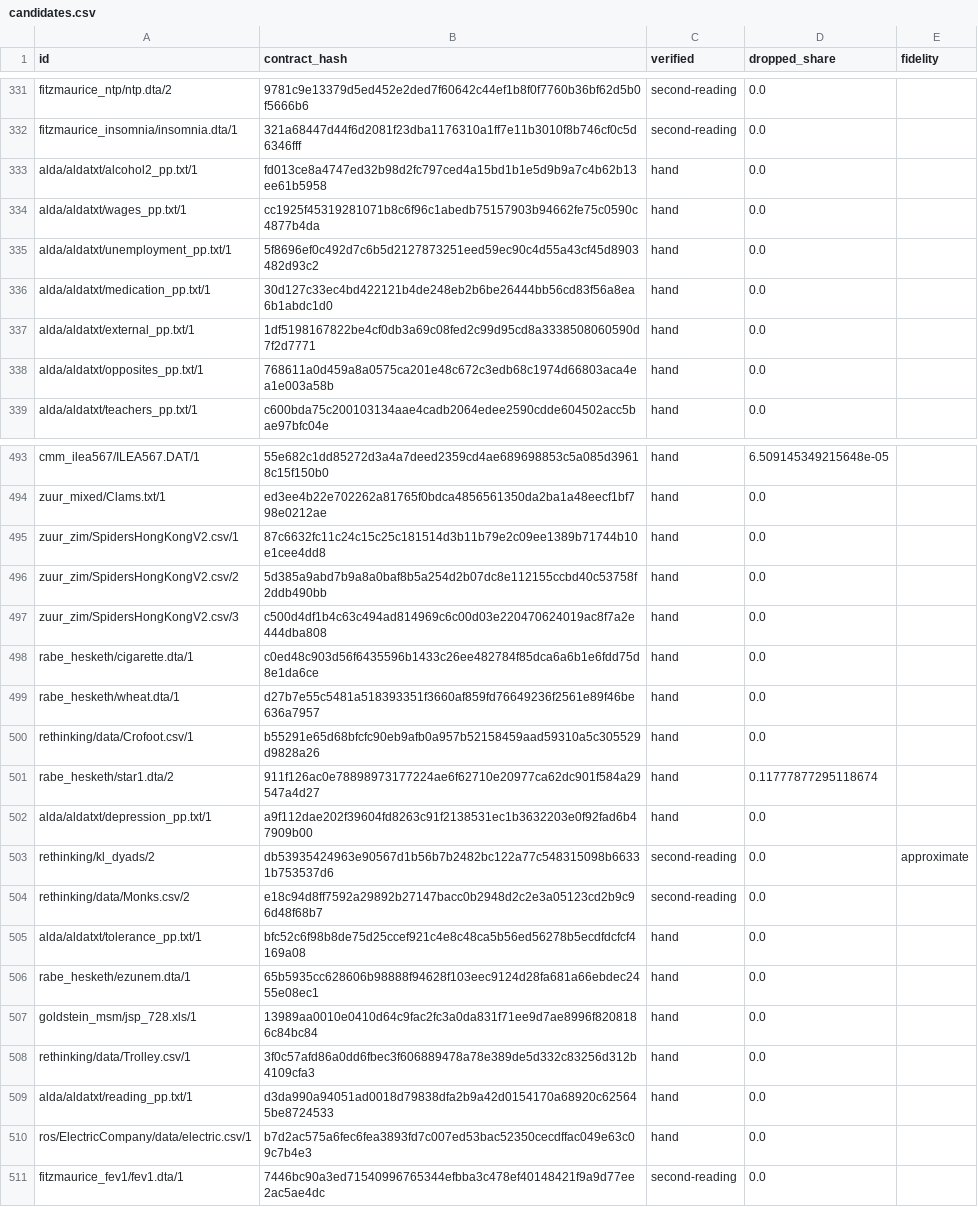
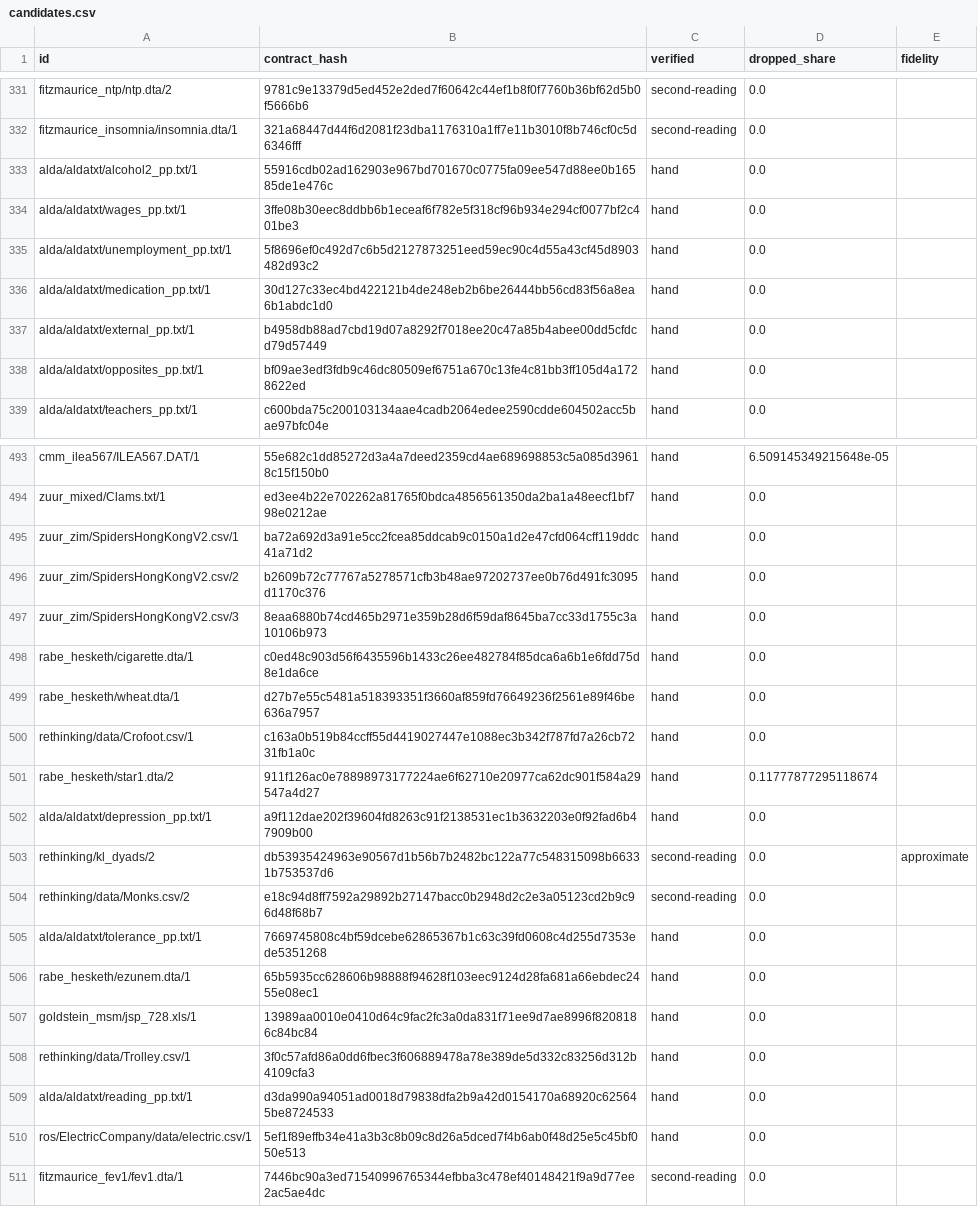
Before and after one commit to adkipnis/mixedbench, a CSV file: suite/1.1/candidates.csv, drawn as a sheet; only a part is shown, gaps mark what is left out; the diff covers the shown part only.

```diff
--- a/suite/1.1/candidates.csv
+++ b/suite/1.1/candidates.csv
@@ -332,8 +332,8 @@
 "fitzmaurice_insomnia/insomnia.dta/1","321a68447d44f6d2081f23dba1176310a1ff7e11b3010f8b746cf0c5d6346fff","second-reading","0.0",""
-"alda/aldatxt/alcohol2_pp.txt/1","fd013ce8a4747ed32b98d2fc797ced4a15bd1b1e5d9b9a7c4b62b13ee61b5958","hand","0.0",""
-"alda/aldatxt/wages_pp.txt/1","cc1925f45319281071b8c6f96c1abedb75157903b94662fe75c0590c4877b4da","hand","0.0",""
+"alda/aldatxt/alcohol2_pp.txt/1","55916cdb02ad162903e967bd701670c0775fa09ee547d88ee0b16585de1e476c","hand","0.0",""
+"alda/aldatxt/wages_pp.txt/1","3ffe08b30eec8ddbb6b1eceaf6f782e5f318cf96b934e294cf0077bf2c401be3","hand","0.0",""
 "alda/aldatxt/unemployment_pp.txt/1","5f8696ef0c492d7c6b5d2127873251eed59ec90c4d55a43cf45d8903482d93c2","hand","0.0",""
 "alda/aldatxt/medication_pp.txt/1","30d127c33ec4bd422121b4de248eb2b6be26444bb56cd83f56a8ea6b1abdc1d0","hand","0.0",""
-"alda/aldatxt/external_pp.txt/1","1df5198167822be4cf0db3a69c08fed2c99d95cd8a3338508060590d7f2d7771","hand","0.0",""
-"alda/aldatxt/opposites_pp.txt/1","768611a0d459a8a0575ca201e48c672c3edb68c1974d66803aca4ea1e003a58b","hand","0.0",""
+"alda/aldatxt/external_pp.txt/1","b4958db88ad7cbd19d07a8292f7018ee20c47a85b4abee00dd5cfdcd79d57449","hand","0.0",""
+"alda/aldatxt/opposites_pp.txt/1","bf09ae3edf3fdb9c46dc80509ef6751a670c13fe4c81bb3ff105d4a1728622ed","hand","0.0",""
 "alda/aldatxt/teachers_pp.txt/1","c600bda75c200103134aae4cadb2064edee2590cdde604502acc5bae97bfc04e","hand","0.0",""
@@ -494,8 +494,8 @@
 "zuur_mixed/Clams.txt/1","ed3ee4b22e702262a81765f0bdca4856561350da2ba1a48eecf1bf798e0212ae","hand","0.0",""
-"zuur_zim/SpidersHongKongV2.csv/1","87c6632fc11c24c15c25c181514d3b11b79e2c09ee1389b71744b10e1cee4dd8","hand","0.0",""
-"zuur_zim/SpidersHongKongV2.csv/2","5d385a9abd7b9a8a0baf8b5a254d2b07dc8e112155ccbd40c53758f2ddb490bb","hand","0.0",""
-"zuur_zim/SpidersHongKongV2.csv/3","c500d4df1b4c63c494ad814969c6c00d03e220470624019ac8f7a2e444dba808","hand","0.0",""
+"zuur_zim/SpidersHongKongV2.csv/1","ba72a692d3a91e5cc2fcea85ddcab9c0150a1d2e47cfd064cff119ddc41a71d2","hand","0.0",""
+"zuur_zim/SpidersHongKongV2.csv/2","b2609b72c77767a5278571cfb3b48ae97202737ee0b76d491fc3095d1170c376","hand","0.0",""
+"zuur_zim/SpidersHongKongV2.csv/3","8eaa6880b74cd465b2971e359b28d6f59daf8645ba7cc33d1755c3a10106b973","hand","0.0",""
 "rabe_hesketh/cigarette.dta/1","c0ed48c903d56f6435596b1433c26ee482784f85dca6a6b1e6fdd75d8e1da6ce","hand","0.0",""
 "rabe_hesketh/wheat.dta/1","d27b7e55c5481a518393351f3660af859fd76649236f2561e89f46be636a7957","hand","0.0",""
-"rethinking/data/Crofoot.csv/1","b55291e65d68bfcfc90eb9afb0a957b52158459aad59310a5c305529d9828a26","hand","0.0",""
+"rethinking/data/Crofoot.csv/1","c163a0b519b84ccff55d4419027447e1088ec3b342f787fd7a26cb7231fb1a0c","hand","0.0",""
 "rabe_hesketh/star1.dta/2","911f126ac0e78898973177224ae6f62710e20977ca62dc901f584a29547a4d27","hand","0.11777877295118674",""
@@ -504,3 +504,3 @@
 "rethinking/data/Monks.csv/2","e18c94d8ff7592a29892b27147bacc0b2948d2c2e3a05123cd2b9c96d48f68b7","second-reading","0.0",""
-"alda/aldatxt/tolerance_pp.txt/1","bfc52c6f98b8de75d25ccef921c4e8c48ca5b56ed56278b5ecdfdcfcf4169a08","hand","0.0",""
+"alda/aldatxt/tolerance_pp.txt/1","7669745808c4bf59dcebe62865367b1c63c39fd0608c4d255d7353ede5351268","hand","0.0",""
 "rabe_hesketh/ezunem.dta/1","65b5935cc628606b98888f94628f103eec9124d28fa681a66ebdec2455e08ec1","hand","0.0",""
@@ -509,3 +509,3 @@
 "alda/aldatxt/reading_pp.txt/1","d3da990a94051ad0018d79838dfa2b9a42d0154170a68920c625645be8724533","hand","0.0",""
-"ros/ElectricCompany/data/electric.csv/1","b7d2ac575a6fec6fea3893fd7c007ed53bac52350cecdffac049e63c09c7b4e3","hand","0.0",""
+"ros/ElectricCompany/data/electric.csv/1","5ef1f89effb34e41a3b3c8b09c8d26a5dced7f4b6ab0f48d25e5c45bf050e513","hand","0.0",""
 "fitzmaurice_fev1/fev1.dta/1","7446bc90a3ed71540996765344efbba3c478ef40148421f9a9d77ee2ac5ae4dc","second-reading","0.0",""
```
Also changed, not shown: 39 edited cells elsewhere in this file, registry/columns.csv, registry/dimensions.csv, 15 other files.
